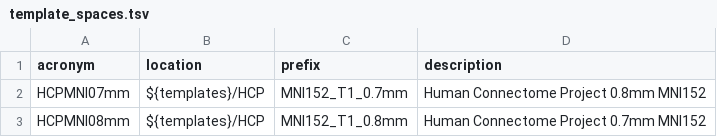
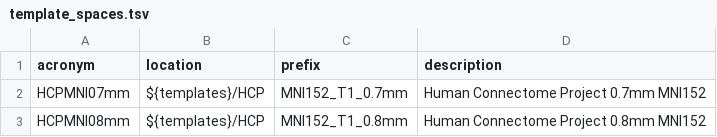
Before and after one commit to TKoscik/nimg_core, a TSV file: lut/template_spaces.tsv, drawn as a sheet.

Commit message:
Update template_spaces.tsv
Fixed mismatch between template name and size

```diff
--- a/lut/template_spaces.tsv
+++ b/lut/template_spaces.tsv
@@ -1,3 +1,3 @@
 acronym	location	prefix	description
-HCPMNI07mm	${templates}/HCP	MNI152_T1_0.7mm	Human Connectome Project 0.8mm MNI152
-HCPMNI08mm	${templates}/HCP	MNI152_T1_0.8mm	Human Connectome Project 0.7mm MNI152
+HCPMNI07mm	${templates}/HCP	MNI152_T1_0.7mm	Human Connectome Project 0.7mm MNI152
+HCPMNI08mm	${templates}/HCP	MNI152_T1_0.8mm	Human Connectome Project 0.8mm MNI152
```
